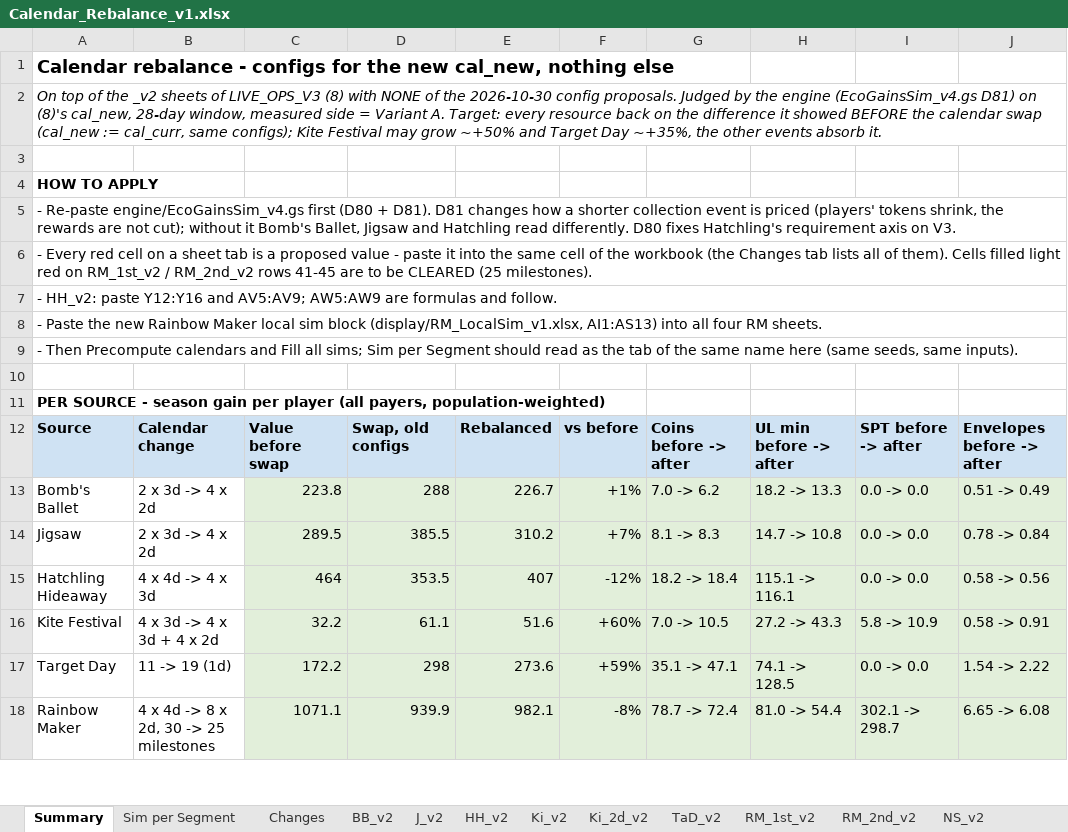
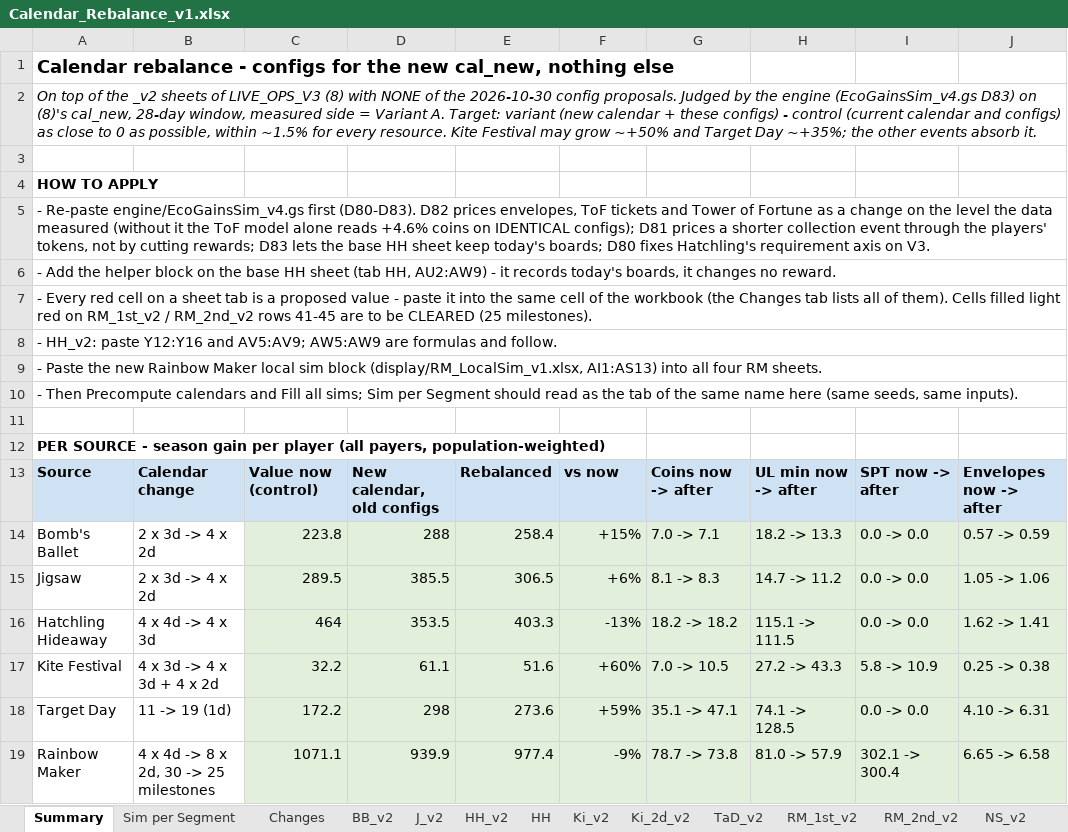
Before and after one commit to Teatree/r_live_ops_2, an Excel workbook: display/Calendar_Rebalance_v1.xlsx, sheet Summary, drawn as a sheet; only a part is shown; values as stored, in another font and other column widths than the file's, no borders; addresses are those after the commit; the diff covers the shown part only; the diff names each change by its address in the sheet, - before the commit and + after, or states it on an @@ line.

```diff
--- a/display/Calendar_Rebalance_v1.xlsx (sheet Summary)
+++ b/display/Calendar_Rebalance_v1.xlsx (sheet Summary)
+sheet tab: HH
-A2: …engine (EcoGainsSim_v4.gs D81) on (8)'s cal_new, 28-day window, measured side = Variant A. Target: every resource back on the difference it showed BEFORE the calendar swap (cal_new := cal_curr, same configs); Kite Festival may grow ~+50% and Target Day ~+35%, the other…
+A2: …engine (EcoGainsSim_v4.gs D83) on (8)'s cal_new, 28-day window, measured side = Variant A. Target: variant (new calendar + these configs) - control (current calendar and configs) as close to 0 as possible, within ~1.5% for every resource. Kite Festival may grow ~+50% and Target Day ~+35%; the other…
-A5: …engine/EcoGainsSim_v4.gs first (D80 + D81). D81 changes how a shorter collection event is priced (players' tokens shrink, the rewards are not cut); without it Bomb's Ballet, Jigsaw and Hatchling read differently. D80 fixes…
+A5: …engine/EcoGainsSim_v4.gs first (D80-D83). D82 prices envelopes, ToF tickets and Tower of Fortune as a change on the level the data measured (without it the ToF model alone reads +4.6% coins on IDENTICAL configs); D81 prices a shorter collection event through the players' tokens, not by cutting rewards; D83 lets the base HH sheet keep today's boards; D80 fixes…
+row 6: - Add the helper block on the base HH sheet (tab HH, AU2:AW9) - it records today's boards, it changes no reward.
-C13: Value before swap
+C13: Value now (control)
-D13: Swap, old configs
+D13: New calendar, old configs
-F13: vs before
+F13: vs now
-G13: Coins before -> after
+G13: Coins now -> after
-H13: UL min before -> after
+H13: UL min now -> after
-I13: SPT before -> after
+I13: SPT now -> after
-J13: Envelopes before -> after
+J13: Envelopes now -> after
-E14: 226.7
+E14: 258.4
-F14: +1%
+F14: +15%
-G14: 7.0 -> 6.2
+G14: 7.0 -> 7.1
-J14: 0.51 -> 0.49
+J14: 0.57 -> 0.59
-E15: 310.2
+E15: 306.5
-F15: +7%
+F15: +6%
-H15: 14.7 -> 10.8
+H15: 14.7 -> 11.2
-J15: 0.78 -> 0.84
+J15: 1.05 -> 1.06
-E16: 407
+E16: 403.3
-F16: -12%
+F16: -13%
-G16: 18.2 -> 18.4
+G16: 18.2 -> 18.2
-H16: 115.1 -> 116.1
+H16: 115.1 -> 111.5
-J16: 0.58 -> 0.56
+J16: 1.62 -> 1.41
-J17: 0.58 -> 0.91
+J17: 0.25 -> 0.38
-J18: 1.54 -> 2.22
+J18: 4.10 -> 6.31
-E19: 982.1
+E19: 977.4
-F19: -8%
+F19: -9%
-G19: 78.7 -> 72.4
+G19: 78.7 -> 73.8
-H19: 81.0 -> 54.4
+H19: 81.0 -> 57.9
-I19: 302.1 -> 298.7
+I19: 302.1 -> 300.4
-J19: 6.65 -> 6.08
+J19: 6.65 -> 6.58
```
Also changed, not shown: 20 added rows, 19 removed rows and 23 edited cells elsewhere in this sheet, sheet Sim per Segment, sheet Changes, sheet RM_2nd_v2, sheet RM_1st_v2, sheet J_v2, sheet BB_v2, 6 more sheets, display/RM_LocalSim_v1.xlsx, 10 other files.
